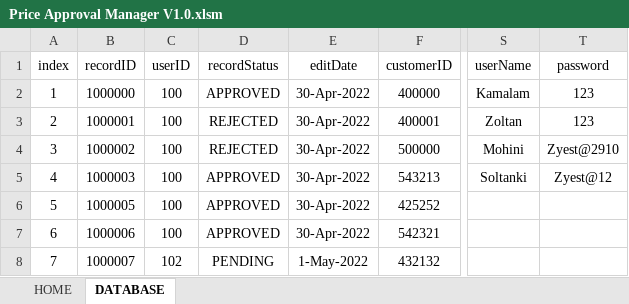
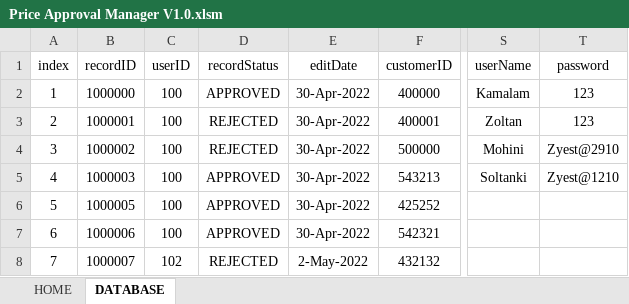
Before and after one commit to tothzola/price-manager, an Excel workbook: Price Approval Manager V1.0.xlsm, sheet DATABASE, drawn as a sheet; only a part is shown, gaps mark what is left out; values as stored, in another font and other column widths than the file's, no borders; the diff names each change by its address in the sheet, - before the commit and + after, or states it on an @@ line.

```diff
--- a/Price Approval Manager V1.0.xlsm (sheet DATABASE)
+++ b/Price Approval Manager V1.0.xlsm (sheet DATABASE)
-T5 (password): Zyest@12
+T5 (password): Zyest@1210
-D8 (recordStatus): PENDING
+D8 (recordStatus): REJECTED
-E8 (editDate): 1-May-2022
+E8 (editDate): 2-May-2022
```
Also changed, not shown: sheet HOME.
